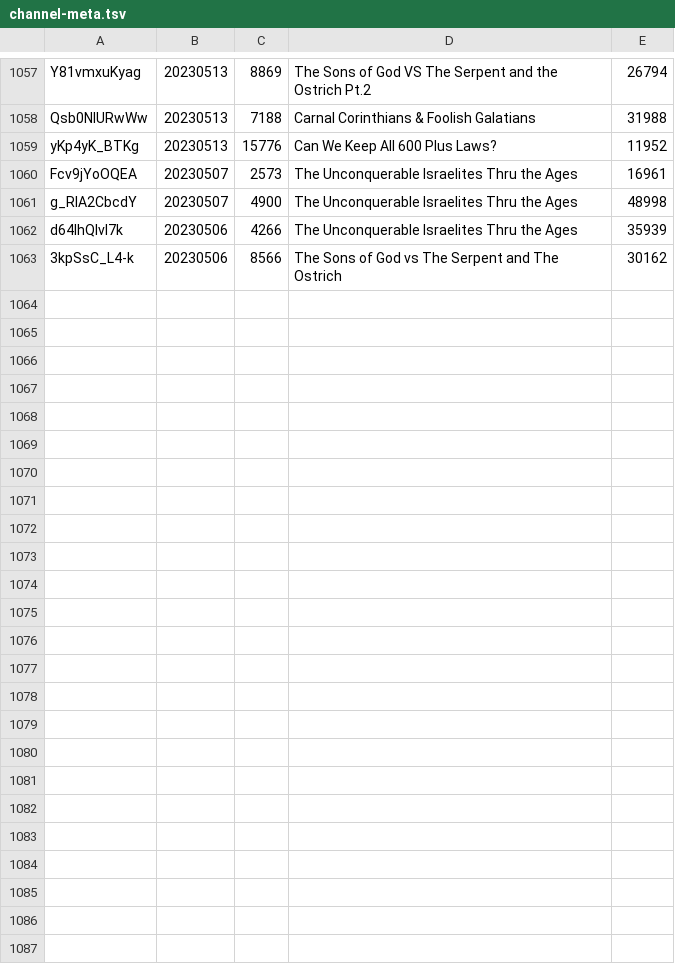
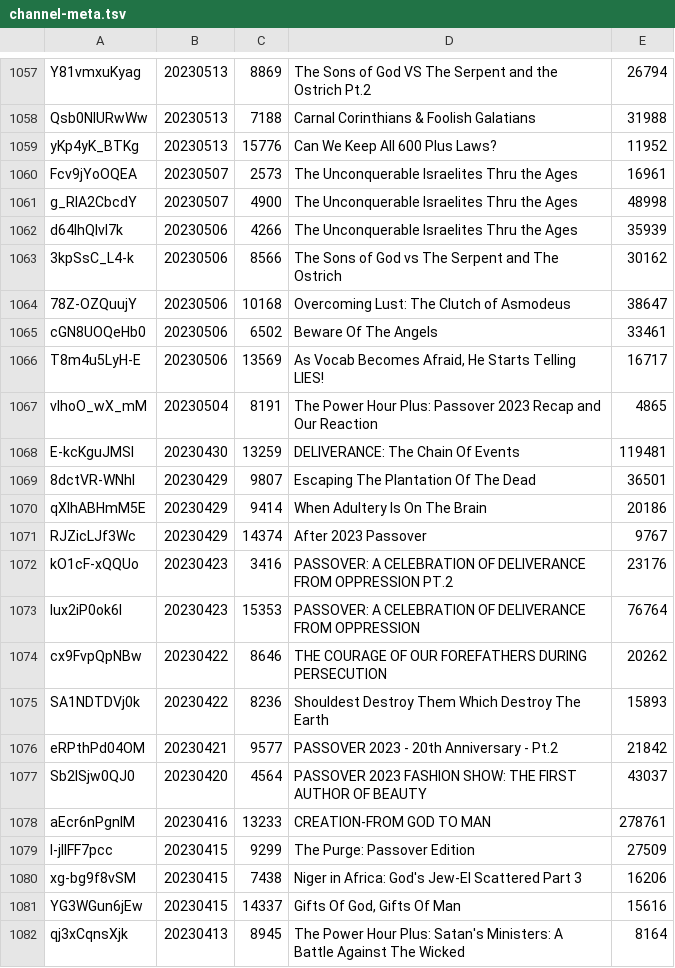
Before and after one commit to DevSecObie/cyberjudah, a TSV file: blog/channel-meta.tsv, drawn as a sheet; only a part is shown, gaps mark what is left out.

```diff
--- a/blog/channel-meta.tsv
+++ b/blog/channel-meta.tsv
@@ -1063 +1063,20 @@ d64lhQIvI7k	20230506	4266	The Unconquerable Israelites Thru the Ages	35939
 3kpSsC_L4-k	20230506	8566	The Sons of God vs The Serpent and The Ostrich	30162
+78Z-OZQuujY	20230506	10168	Overcoming Lust: The Clutch of Asmodeus	38647
+cGN8UOQeHb0	20230506	6502	Beware Of The Angels	33461
+T8m4u5LyH-E	20230506	13569	As Vocab Becomes Afraid, He Starts Telling LIES!	16717
+vIhoO_wX_mM	20230504	8191	The Power Hour Plus: Passover 2023 Recap and Our Reaction	4865
+E-kcKguJMSI	20230430	13259	DELIVERANCE: The Chain Of Events	119481
+8dctVR-WNhI	20230429	9807	Escaping The Plantation Of The Dead	36501
+qXlhABHmM5E	20230429	9414	When Adultery Is On The Brain	20186
+RJZicLJf3Wc	20230429	14374	After 2023 Passover	9767
+kO1cF-xQQUo	20230423	3416	PASSOVER: A CELEBRATION OF DELIVERANCE FROM OPPRESSION PT.2	23176
+Iux2iP0ok6I	20230423	15353	PASSOVER: A CELEBRATION OF DELIVERANCE FROM OPPRESSION	76764
+cx9FvpQpNBw	20230422	8646	THE COURAGE OF OUR FOREFATHERS DURING PERSECUTION	20262
+SA1NDTDVj0k	20230422	8236	Shouldest Destroy Them Which Destroy The Earth	15893
+eRPthPd04OM	20230421	9577	PASSOVER 2023 - 20th Anniversary - Pt.2	21842
+Sb2lSjw0QJ0	20230420	4564	PASSOVER 2023 FASHION SHOW: THE FIRST AUTHOR OF BEAUTY	43037
+aEcr6nPgnIM	20230416	13233	CREATION-FROM GOD TO MAN	278761
+I-jlIFF7pcc	20230415	9299	The Purge: Passover Edition	27509
+xg-bg9f8vSM	20230415	7438	Niger in Africa: God's Jew-El Scattered Part 3	16206
+YG3WGun6jEw	20230415	14337	Gifts Of God, Gifts Of Man	15616
+qj3xCqnsXjk	20230413	8945	The Power Hour Plus: Satan's Ministers: A Battle Against The Wicked	8164
```
Also changed, not shown: blog/age-restricted.tsv, blog/no-captions.tsv, 19 other files.
